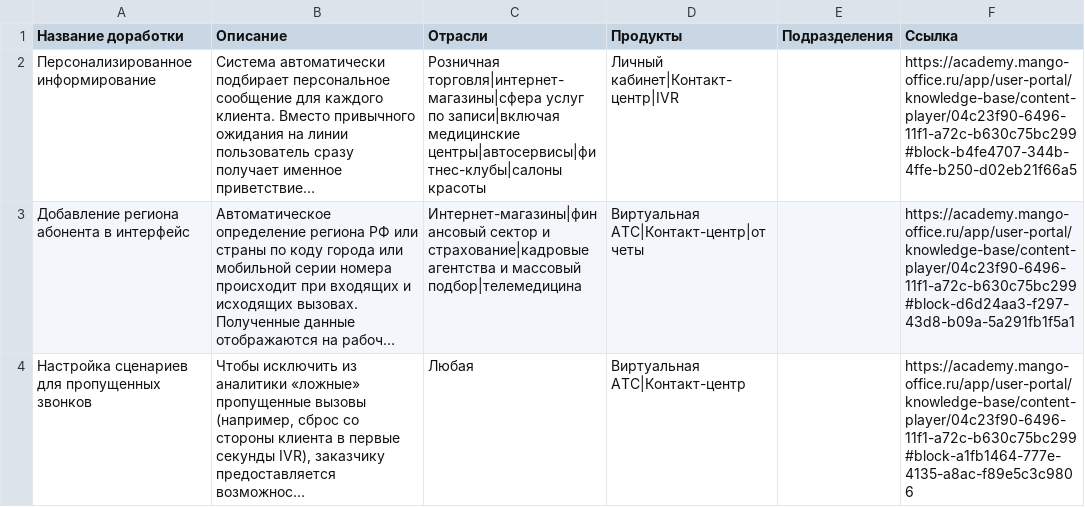
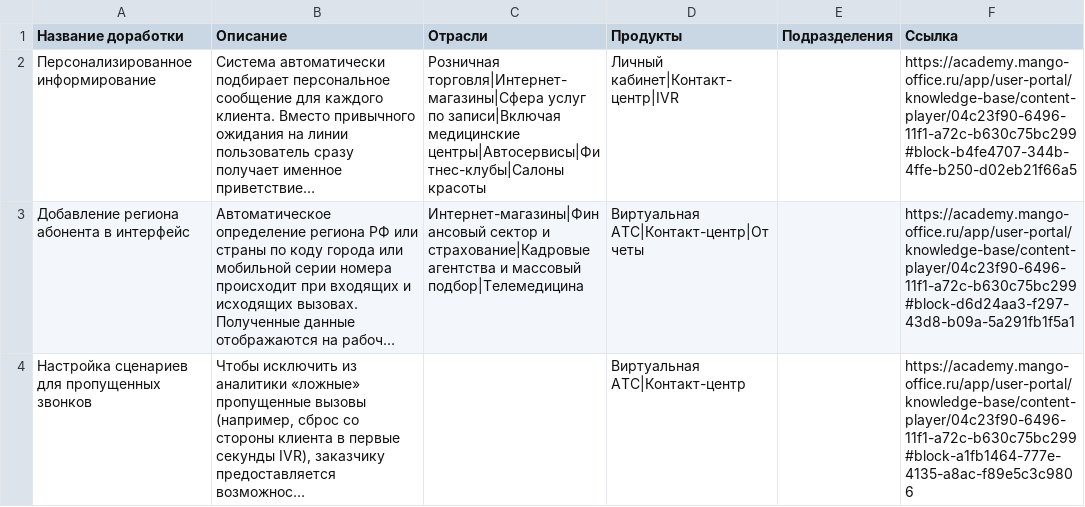
Before and after one commit to alexanderglotov994-debug/test_site_for_ai, a CSV file: data/cases.csv, drawn as a sheet; long unchanged cells end in …; the diff names each change by its address in the sheet, - before the commit and + after, or states it on an @@ line.

```diff
--- a/data/cases.csv
+++ b/data/cases.csv
-C2 (Отрасли): Розничная торговля|интернет-магазины|сфера услуг по записи|включая медицинские центры|автосервисы|фитнес-клубы|салоны красоты
+C2 (Отрасли): Розничная торговля|Интернет-магазины|Сфера услуг по записи|Включая медицинские центры|Автосервисы|Фитнес-клубы|Салоны красоты
-C3 (Отрасли): Интернет-магазины|финансовый сектор и страхование|кадровые агентства и массовый подбор|телемедицина
+C3 (Отрасли): Интернет-магазины|Финансовый сектор и страхование|Кадровые агентства и массовый подбор|Телемедицина
-D3 (Продукты): Виртуальная АТС|Контакт-центр|отчеты
+D3 (Продукты): Виртуальная АТС|Контакт-центр|Отчеты
-C4 (Отрасли): Любая
+C4 (Отрасли): (empty)
```
Also changed, not shown: 9 other files.
